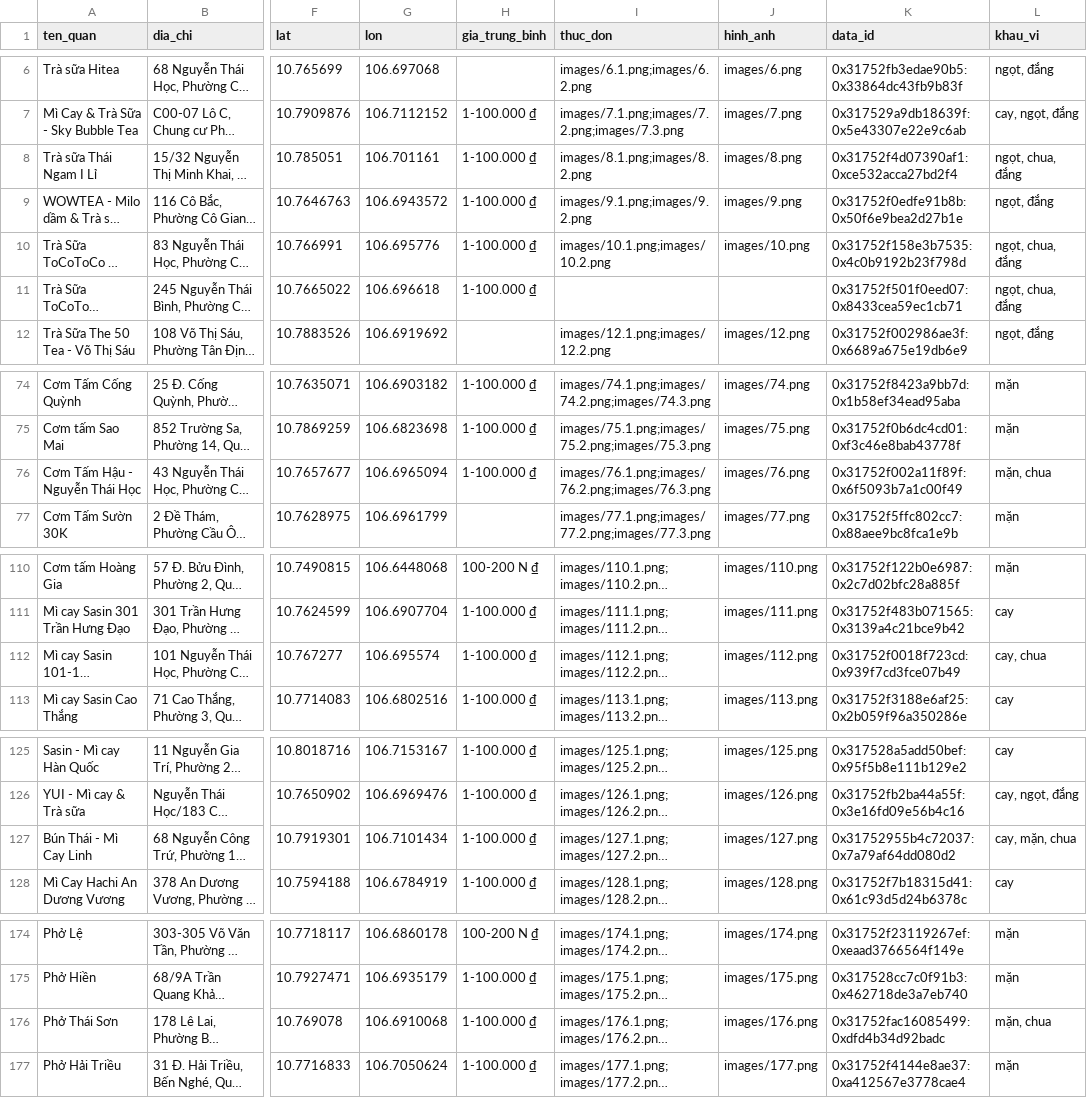
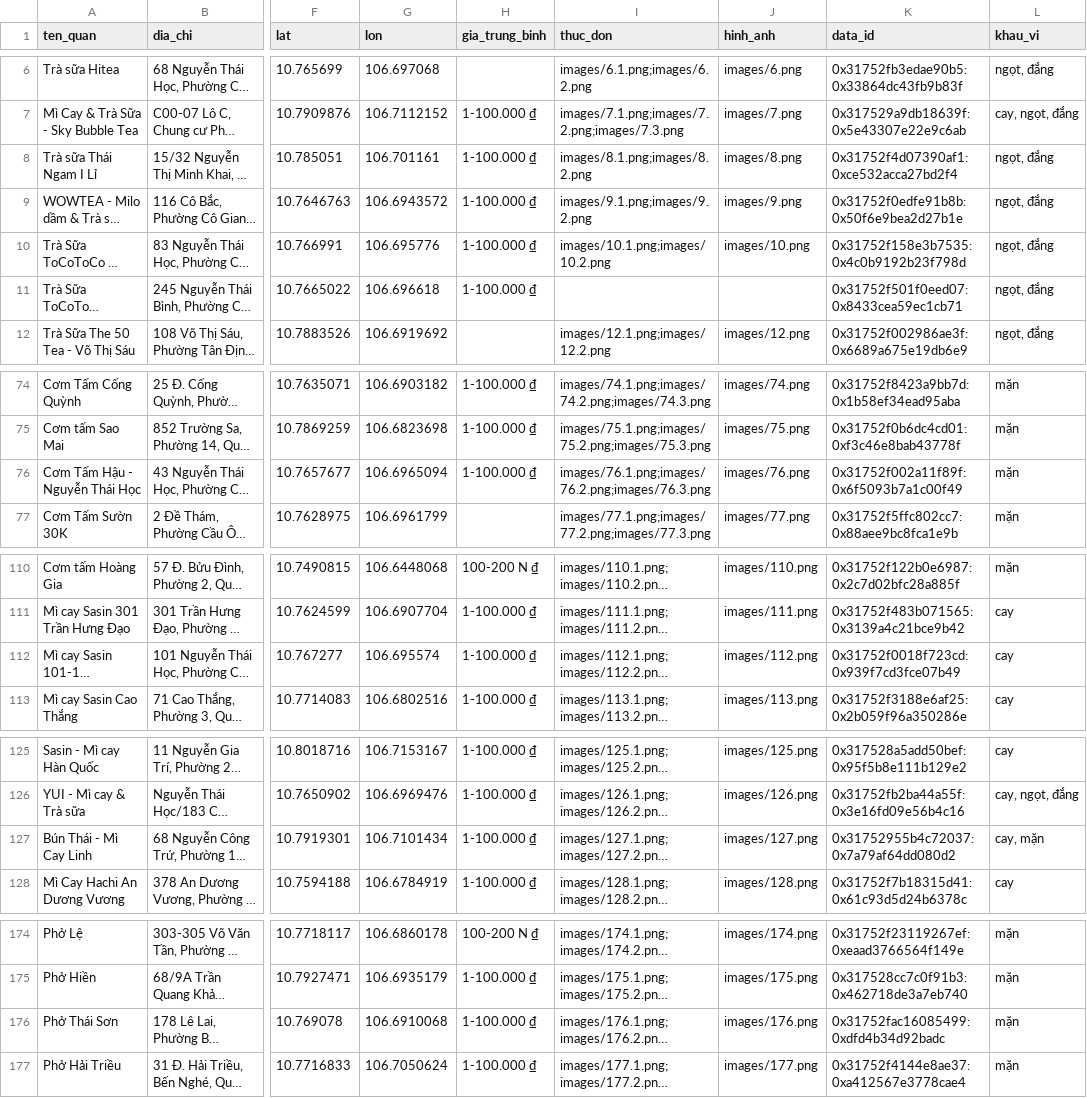
Before and after one commit to mkbang2411-oss/TDTT---U-I-A, a CSV file: backend/Data_with_flavor.csv, drawn as a sheet; only a part is shown, gaps mark what is left out; long unchanged cells end in …; the diff covers the shown part only; the diff names each change by its address in the sheet, - before the commit and + after, or states it on an @@ line.

```diff
--- a/backend/Data_with_flavor.csv
+++ b/backend/Data_with_flavor.csv
-L8 (khau_vi): ngọt, chua, đắng
+L8 (khau_vi): ngọt, đắng
-L10:L11 (khau_vi): ngọt, chua, đắng
+L10:L11 (khau_vi): ngọt, đắng
-L76 (khau_vi): mặn, chua
+L76 (khau_vi): mặn
-L112 (khau_vi): cay, chua
+L112 (khau_vi): cay
-L127 (khau_vi): cay, mặn, chua
+L127 (khau_vi): cay, mặn
-L176 (khau_vi): mặn, chua
+L176 (khau_vi): mặn
```
Also changed, not shown: 6 edited cells elsewhere in this file, 4 other files.
